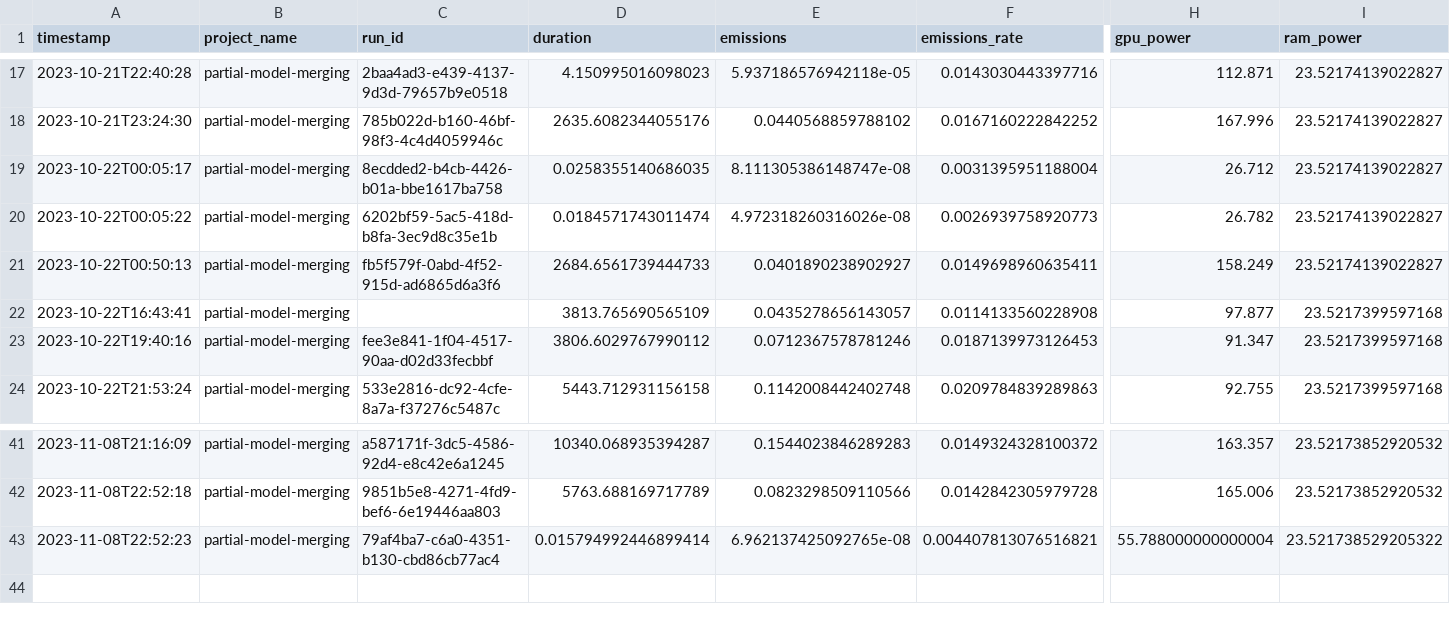
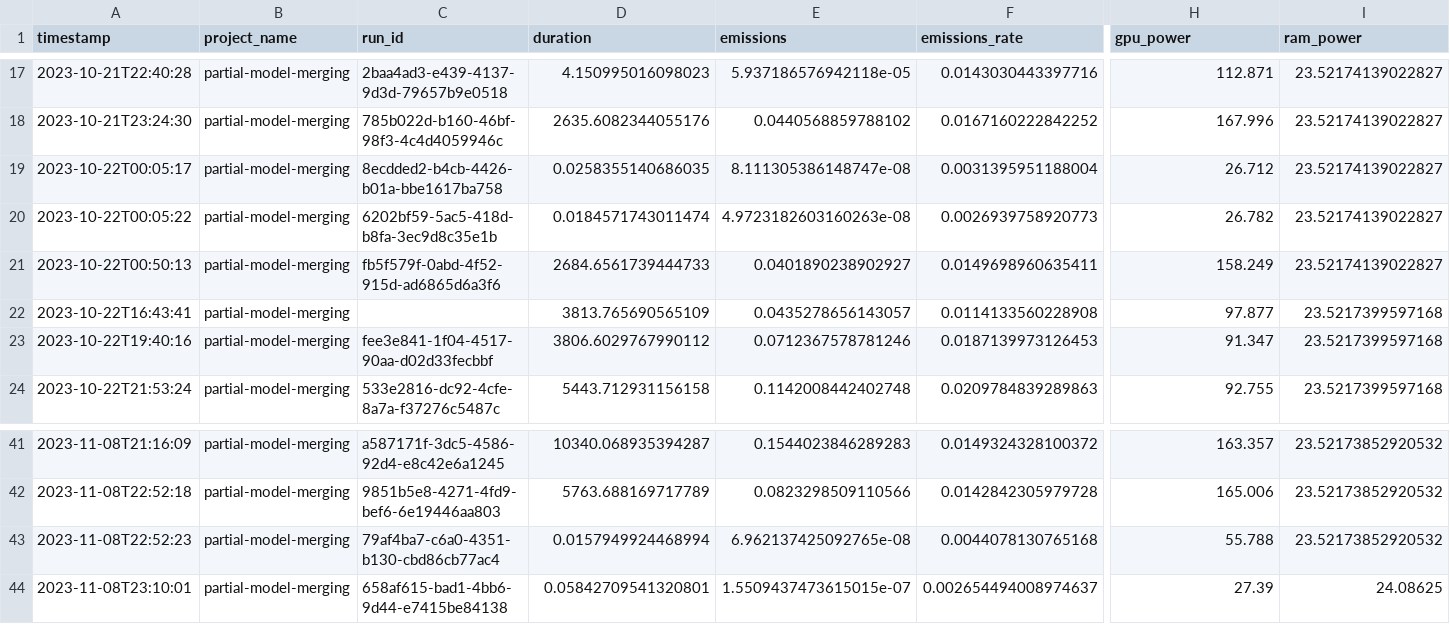
Before and after one commit to epistoteles/partial-model-merging, a CSV file: emissions-Turing.csv, drawn as a sheet; only a part is shown, gaps mark what is left out; rows hold the shown columns only; the diff names each change by its address in the sheet, - before the commit and + after, or states it on an @@ line.

```diff
--- a/emissions-Turing.csv
+++ b/emissions-Turing.csv
-E20 (emissions): 4.972318260316026e-08
+E20 (emissions): 4.9723182603160263e-08
-D43 (duration): 0.015794992446899414
+D43 (duration): 0.0157949924468994
-F43 (emissions_rate): 0.004407813076516821
+F43 (emissions_rate): 0.0044078130765168
-H43 (gpu_power): 55.788000000000004
+H43 (gpu_power): 55.788
-I43 (ram_power): 23.521738529205322
+I43 (ram_power): 23.52173852920532
+row 44: 2023-11-08T23:10:01 | partial-model-merging | 658af615-bad1-4bb6-9d44-e7415be84138 | 0.05842709541320801 | 1.5509437473615015e-07 | 0.002654494008974637 | 27.39 | 24.08625
```
Also changed, not shown: 13 other files.
